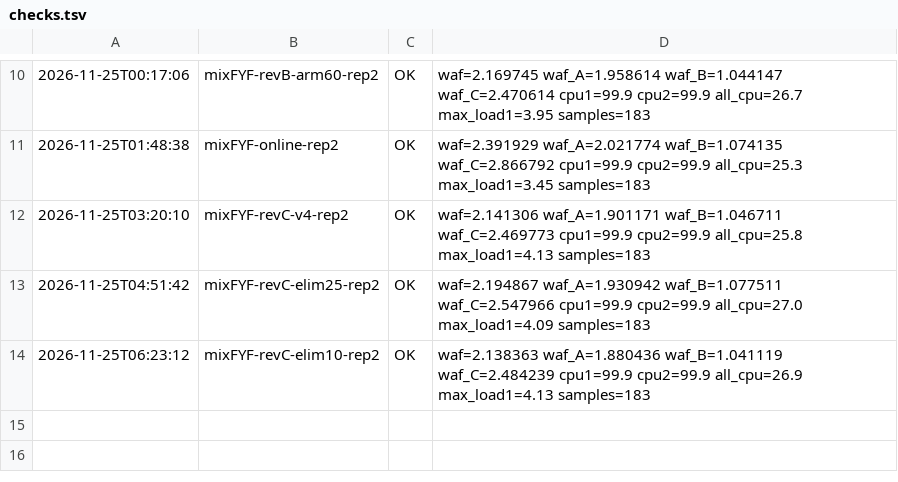
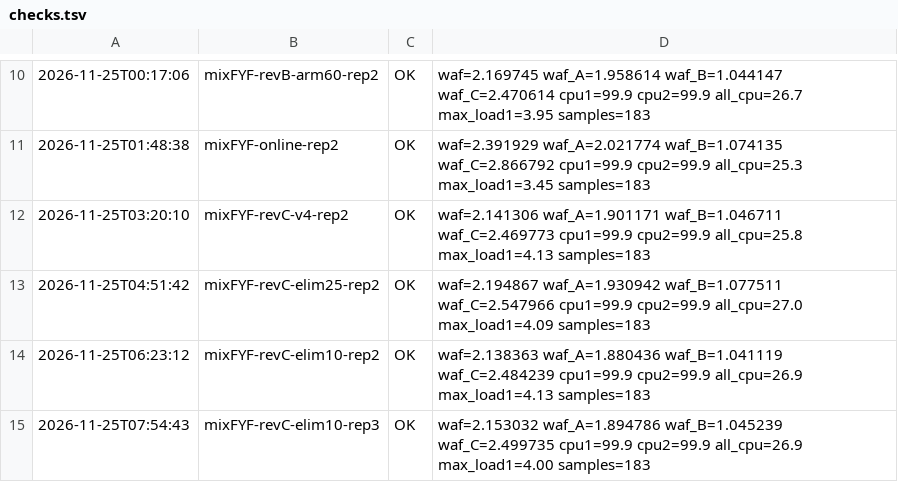
Before and after one commit to oyeong011/iCAT-experiments, a TSV file: result/revC-20261124/checks.tsv, drawn as a sheet; only a part is shown, gaps mark what is left out.

```diff
--- a/result/revC-20261124/checks.tsv
+++ b/result/revC-20261124/checks.tsv
@@ -14 +14,2 @@
 2026-11-25T06:23:12	mixFYF-revC-elim10-rep2	OK	waf=2.138363 waf_A=1.880436 waf_B=1.041119 waf_C=2.484239 cpu1=99.9 cpu2=99.9 all_cpu=26.9 max_load1=4.13 samples=183	
+2026-11-25T07:54:43	mixFYF-revC-elim10-rep3	OK	waf=2.153032 waf_A=1.894786 waf_B=1.045239 waf_C=2.499735 cpu1=99.9 cpu2=99.9 all_cpu=26.9 max_load1=4.00 samples=183	
```
Also changed, not shown: result/revC-20261124-analysis/runs.csv, result/revC-20261124-analysis/stats.csv, 44 other files.
